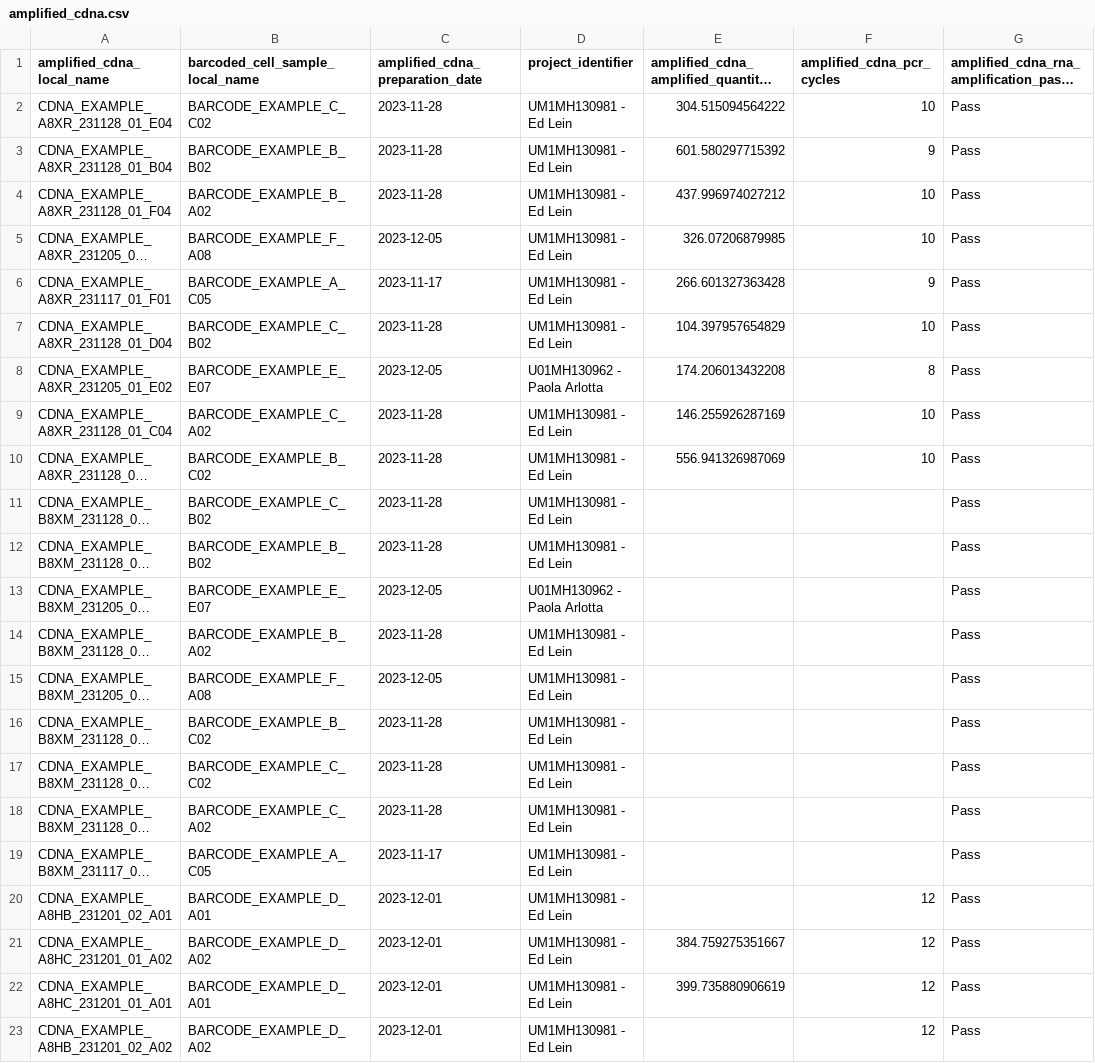
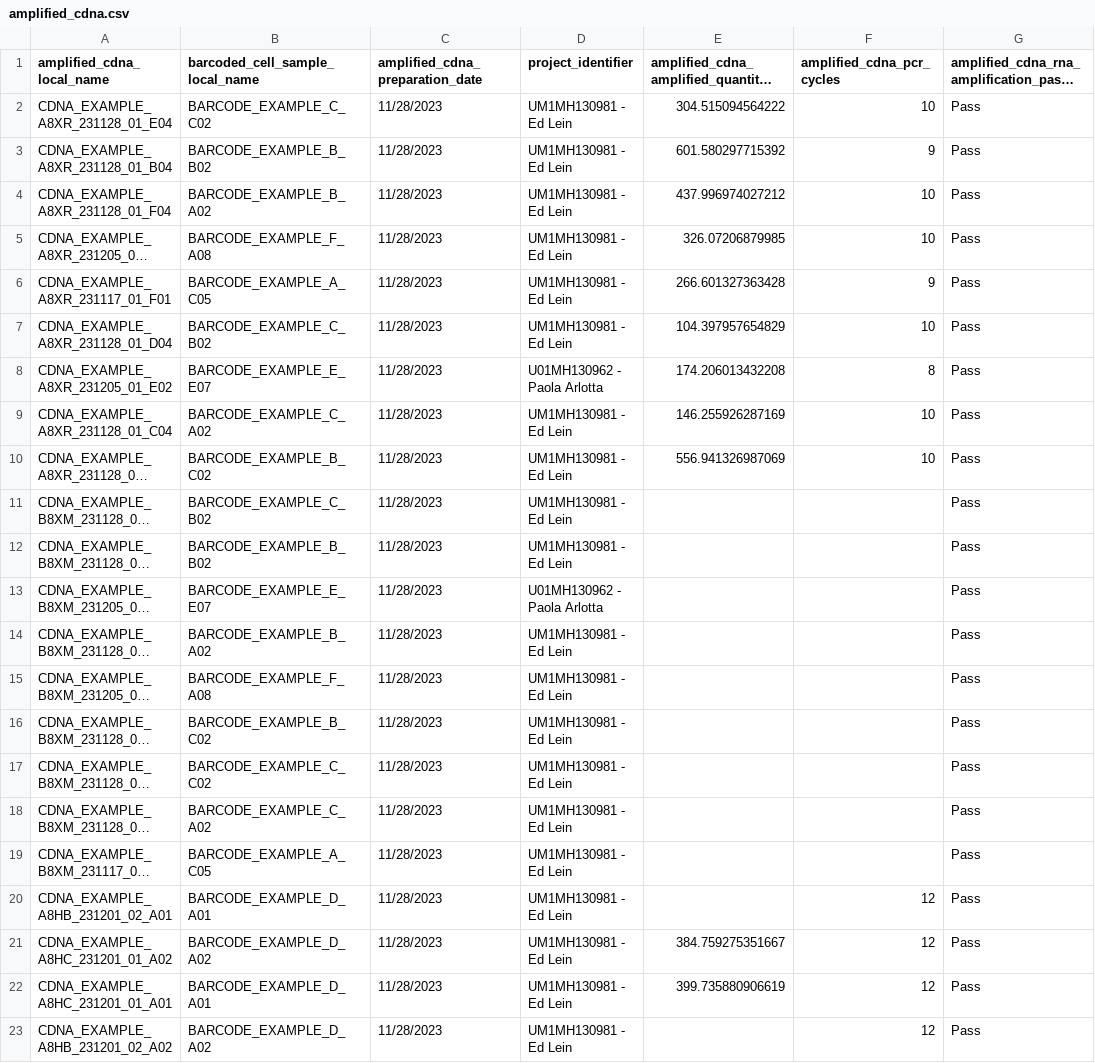
Before and after one commit to UTHealth-Data-Science/bican_seq_library_portal_template, a CSV file: Sequencing_Library_Upload_Templates/templates/amplified_cdna.csv, drawn as a sheet; only a part is shown; long unchanged cells end in …; the diff names each change by its address in the sheet, - before the commit and + after, or states it on an @@ line.

Commit message:
data format

```diff
--- a/Sequencing_Library_Upload_Templates/templates/amplified_cdna.csv
+++ b/Sequencing_Library_Upload_Templates/templates/amplified_cdna.csv
-C2:C4 (amplified_cdna_preparation_date): 2023-11-28
+C2:C4 (amplified_cdna_preparation_date): 11/28/2023
-C5 (amplified_cdna_preparation_date): 2023-12-05
+C5 (amplified_cdna_preparation_date): 11/28/2023
-C6 (amplified_cdna_preparation_date): 2023-11-17
+C6 (amplified_cdna_preparation_date): 11/28/2023
-C7 (amplified_cdna_preparation_date): 2023-11-28
+C7 (amplified_cdna_preparation_date): 11/28/2023
-C8 (amplified_cdna_preparation_date): 2023-12-05
+C8 (amplified_cdna_preparation_date): 11/28/2023
-C9:C12 (amplified_cdna_preparation_date): 2023-11-28
+C9:C12 (amplified_cdna_preparation_date): 11/28/2023
-C13 (amplified_cdna_preparation_date): 2023-12-05
+C13 (amplified_cdna_preparation_date): 11/28/2023
-C14 (amplified_cdna_preparation_date): 2023-11-28
+C14 (amplified_cdna_preparation_date): 11/28/2023
-C15 (amplified_cdna_preparation_date): 2023-12-05
+C15 (amplified_cdna_preparation_date): 11/28/2023
-C16:C18 (amplified_cdna_preparation_date): 2023-11-28
+C16:C18 (amplified_cdna_preparation_date): 11/28/2023
-C19 (amplified_cdna_preparation_date): 2023-11-17
+C19 (amplified_cdna_preparation_date): 11/28/2023
-C20:C23 (amplified_cdna_preparation_date): 2023-12-01
+C20:C23 (amplified_cdna_preparation_date): 11/28/2023
```
Also changed, not shown: Sequencing_Library_Upload_Templates/templates/enriched_cell_sample.csv, Sequencing_Library_Upload_Templates/templates/library.csv, 1 other file.
